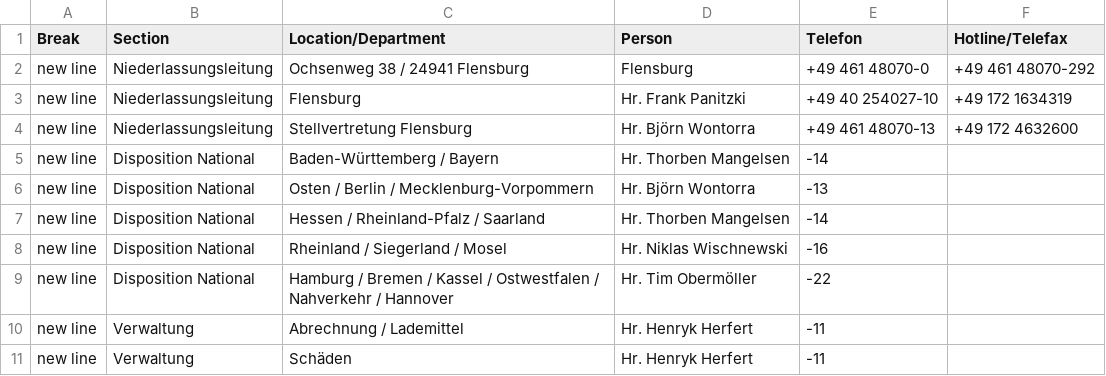
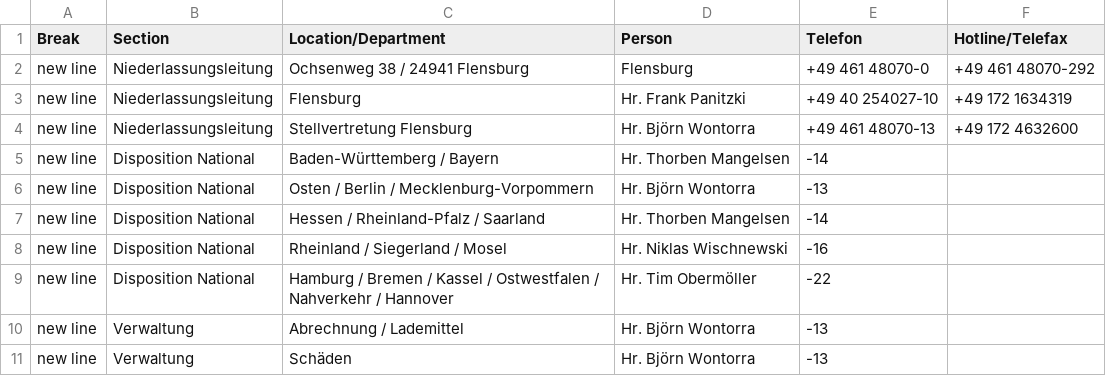
Before and after one commit to NeufraIT/neufra.eu, a CSV file: src/assets/files/locations/Personal DE.xlsx - FLE.csv, drawn as a sheet.

Commit message:
Update FLE.csv

```diff
--- a/src/assets/files/locations/Personal DE.xlsx - FLE.csv
+++ b/src/assets/files/locations/Personal DE.xlsx - FLE.csv
@@ -9,3 +9,3 @@ new line,Disposition National,Rheinland / Siegerland / Mosel,Hr. Niklas Wischnew
 new line,Disposition National,Hamburg / Bremen / Kassel / Ostwestfalen / Nahverkehr / Hannover,Hr. Tim Obermöller ,-22,
-new line,Verwaltung,Abrechnung / Lademittel ,Hr. Henryk Herfert ,-11,
-new line,Verwaltung,Schäden ,Hr. Henryk Herfert ,-11,
+new line,Verwaltung,Abrechnung / Lademittel ,Hr. Björn Wontorra ,-13,
+new line,Verwaltung,Schäden ,Hr. Björn Wontorra ,-13,
```
